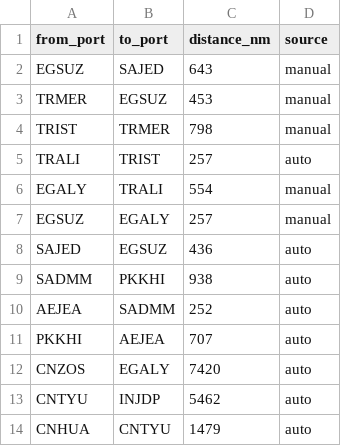
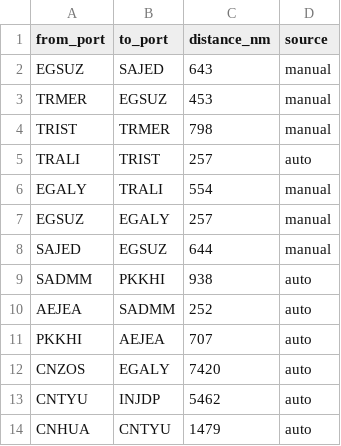
Before and after one commit to LeahLiuL/Schedule-Simulation, a CSV file: shipping_data/distances.csv, drawn as a sheet; only a part is shown.

Commit message:
Update distances.csv via Data Manager (2026-04-10)

```diff
--- a/shipping_data/distances.csv
+++ b/shipping_data/distances.csv
@@ -7,3 +7,3 @@ EGALY,TRALI,554,manual
 EGSUZ,EGALY,257,manual
-SAJED,EGSUZ,436,auto
+SAJED,EGSUZ,644,manual
 SADMM,PKKHI,938,auto
```
